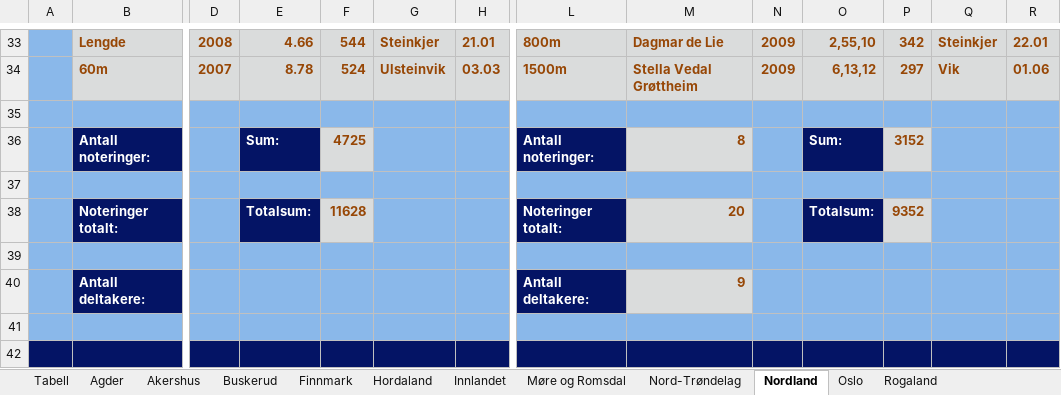
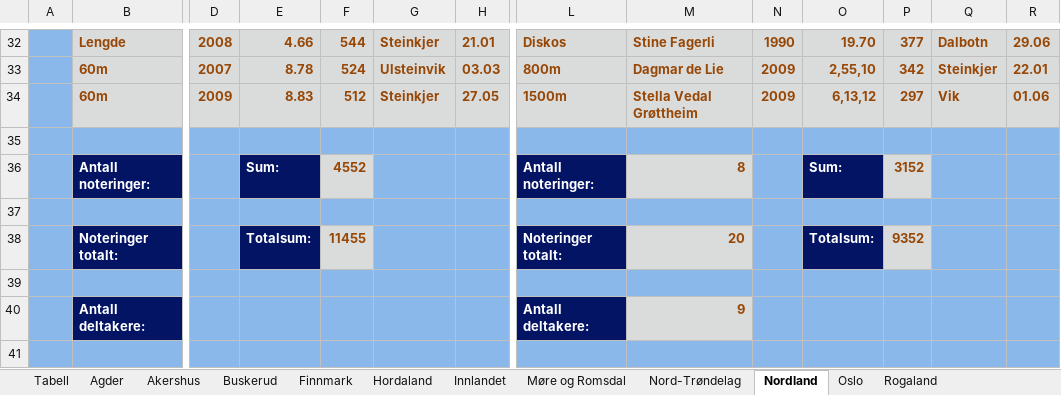
Before and after one commit to perellef/Seriekalkulator-Friidrett, an Excel workbook: output/Lagserien 2023 kvinner 3. div.xlsx, sheet Nordland, drawn as a sheet; only a part is shown, gaps mark what is left out; the shorter side is filled out with more unchanged rows; values as stored, in another font and other column widths than the file's, no borders; addresses are those after the commit; rows hold the shown columns only; the diff covers the shown part only; the diff names each change by its address in the sheet, - before the commit and + after, or states it on an @@ line.

```diff
--- a/output/Lagserien 2023 kvinner 3. div.xlsx (sheet Nordland)
+++ b/output/Lagserien 2023 kvinner 3. div.xlsx (sheet Nordland)
-L32: 800m
+L32: Diskos
-M32: Dagmar de Lie
+M32: Stine Fagerli
-N32: 2009
+N32: 1990
-O32: 2,55,10
+O32: 19.70
-P32: 342
+P32: 377
-Q32: Steinkjer
+Q32: Dalbotn
-R32: 22.01
+R32: 29.06
-L33: 1500m
+L33: 800m
-M33: Stella Vedal Grøttheim
+M33: Dagmar de Lie
-O33: 6,13,12
+O33: 2,55,10
-P33: 297
+P33: 342
-Q33: Vik
+Q33: Steinkjer
-R33: 01.06
+R33: 22.01
+row 34:  | 60m | 2009 | 8.83 | 512 | Steinkjer | 27.05 | 1500m | Stella Vedal Grøttheim | 2009 | 6,13,12 | 297 | Vik | 01.06
-F36: 4725
+F36: 4552
-F38: 11628
+F38: 11455
```
Also changed, not shown: 1 removed row and 30 edited cells elsewhere in this sheet, sheet Troms, sheet Hordaland, sheet Telemark, sheet Tabell, sheet Agder, sheet Rogaland, 9 more sheets, output/Lagserien 2023 1-2. div.xlsx, output/Lagserien 2023 menn 3. div.xlsx, 2 other files.
